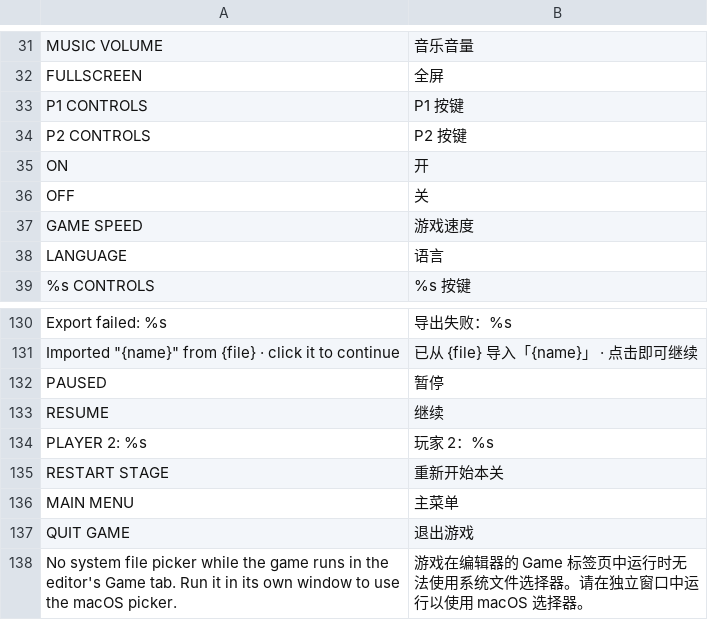
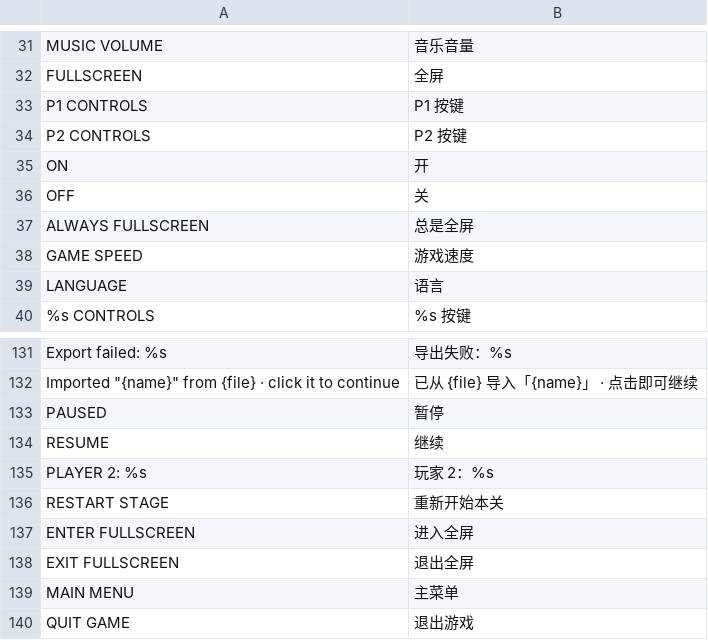
Before and after one commit to wasdwasd0105/tank-vibe-godot, a CSV file: localization/translations.csv, drawn as a sheet; only a part is shown, gaps mark what is left out; the shorter side is filled out with more unchanged rows.

```diff
--- a/localization/translations.csv
+++ b/localization/translations.csv
@@ -36,2 +36,3 @@ ON,开
 OFF,关
+ALWAYS FULLSCREEN,总是全屏
 GAME SPEED,游戏速度
@@ -135,2 +136,4 @@ PLAYER 2: %s,玩家 2：%s
 RESTART STAGE,重新开始本关
+ENTER FULLSCREEN,进入全屏
+EXIT FULLSCREEN,退出全屏
 MAIN MENU,主菜单
```
Also changed, not shown: 14 other files.
